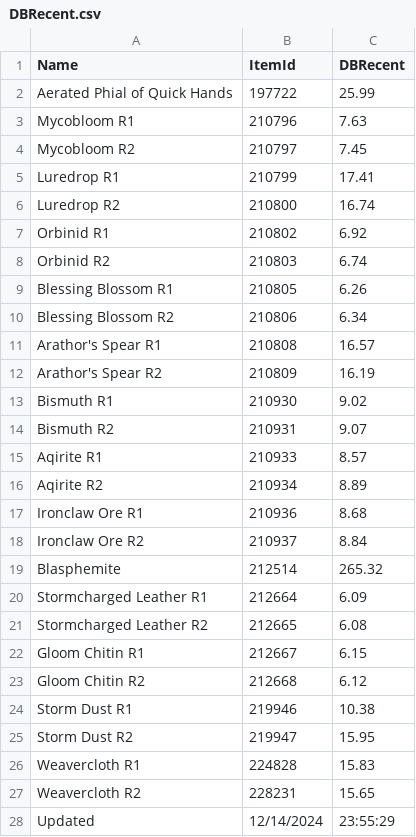
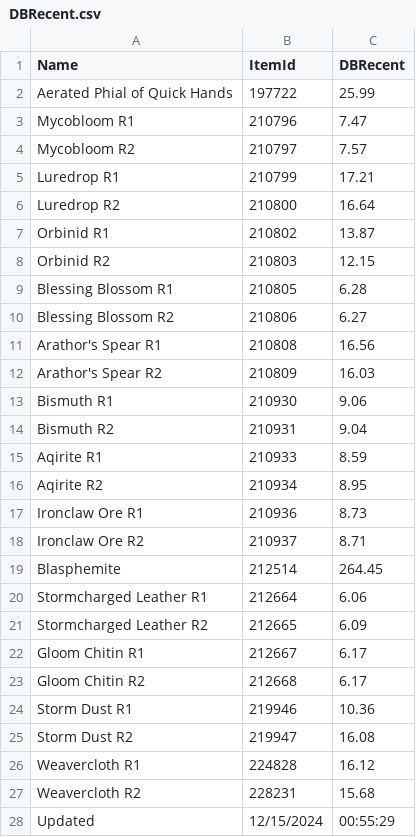
Before and after one commit to ninthwalker/wow_thaumaturgy, a CSV file: DBRecent.csv, drawn as a sheet.

Commit message:
Update DBRecent.csv

```diff
--- a/DBRecent.csv
+++ b/DBRecent.csv
@@ -2,27 +2,27 @@
 "Aerated Phial of Quick Hands","197722","25.99"
-"Mycobloom R1","210796","7.63"
-"Mycobloom R2","210797","7.45"
-"Luredrop R1","210799","17.41"
-"Luredrop R2","210800","16.74"
-"Orbinid R1","210802","6.92"
-"Orbinid R2","210803","6.74"
-"Blessing Blossom R1","210805","6.26"
-"Blessing Blossom R2","210806","6.34"
-"Arathor's Spear R1","210808","16.57"
-"Arathor's Spear R2","210809","16.19"
-"Bismuth R1","210930","9.02"
-"Bismuth R2","210931","9.07"
-"Aqirite R1","210933","8.57"
-"Aqirite R2","210934","8.89"
-"Ironclaw Ore R1","210936","8.68"
-"Ironclaw Ore R2","210937","8.84"
-"Blasphemite","212514","265.32"
-"Stormcharged Leather R1","212664","6.09"
-"Stormcharged Leather R2","212665","6.08"
-"Gloom Chitin R1","212667","6.15"
-"Gloom Chitin R2","212668","6.12"
-"Storm Dust R1","219946","10.38"
-"Storm Dust R2","219947","15.95"
-"Weavercloth R1","224828","15.83"
-"Weavercloth R2","228231","15.65"
-"Updated","12/14/2024","23:55:29"
+"Mycobloom R1","210796","7.47"
+"Mycobloom R2","210797","7.57"
+"Luredrop R1","210799","17.21"
+"Luredrop R2","210800","16.64"
+"Orbinid R1","210802","13.87"
+"Orbinid R2","210803","12.15"
+"Blessing Blossom R1","210805","6.28"
+"Blessing Blossom R2","210806","6.27"
+"Arathor's Spear R1","210808","16.56"
+"Arathor's Spear R2","210809","16.03"
+"Bismuth R1","210930","9.06"
+"Bismuth R2","210931","9.04"
+"Aqirite R1","210933","8.59"
+"Aqirite R2","210934","8.95"
+"Ironclaw Ore R1","210936","8.73"
+"Ironclaw Ore R2","210937","8.71"
+"Blasphemite","212514","264.45"
+"Stormcharged Leather R1","212664","6.06"
+"Stormcharged Leather R2","212665","6.09"
+"Gloom Chitin R1","212667","6.17"
+"Gloom Chitin R2","212668","6.17"
+"Storm Dust R1","219946","10.36"
+"Storm Dust R2","219947","16.08"
+"Weavercloth R1","224828","16.12"
+"Weavercloth R2","228231","15.68"
+"Updated","12/15/2024","00:55:29"
```
